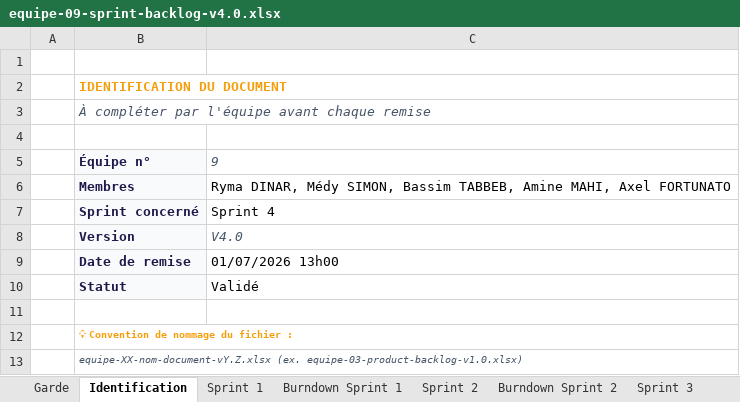
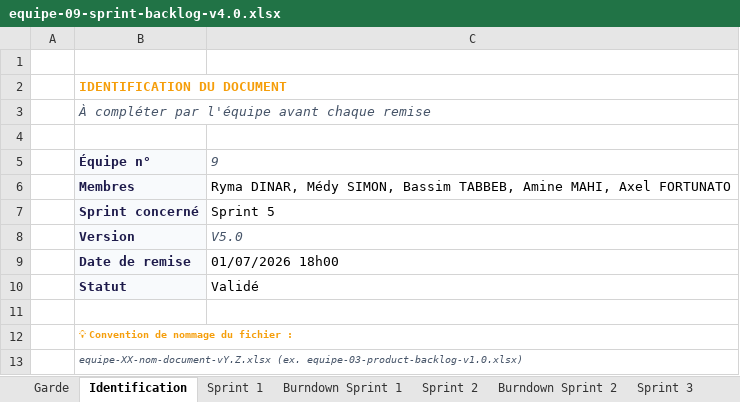
Before and after one commit to FortAxel/IPSSI_APOCAL_Groupe_9, an Excel workbook: docs/cadrage/equipe-09-sprint-backlog-v4.0.xlsx, sheet Identification, drawn as a sheet; values as stored, in another font and other column widths than the file's, no borders; the diff names each change by its address in the sheet, - before the commit and + after, or states it on an @@ line.

Commit message:
docs(sprint 5): update sprint 4, création sprint 5(backlog)

```diff
--- a/docs/cadrage/equipe-09-sprint-backlog-v4.0.xlsx (sheet Identification)
+++ b/docs/cadrage/equipe-09-sprint-backlog-v4.0.xlsx (sheet Identification)
-C7: Sprint 4
+C7: Sprint 5
-C8: V4.0
+C8: V5.0
-C9: 01/07/2026 13h00
+C9: 01/07/2026 18h00
```
Also changed, not shown: sheet Burndown Sprint 4, sheet Sprint 4, other sheet tabs.
